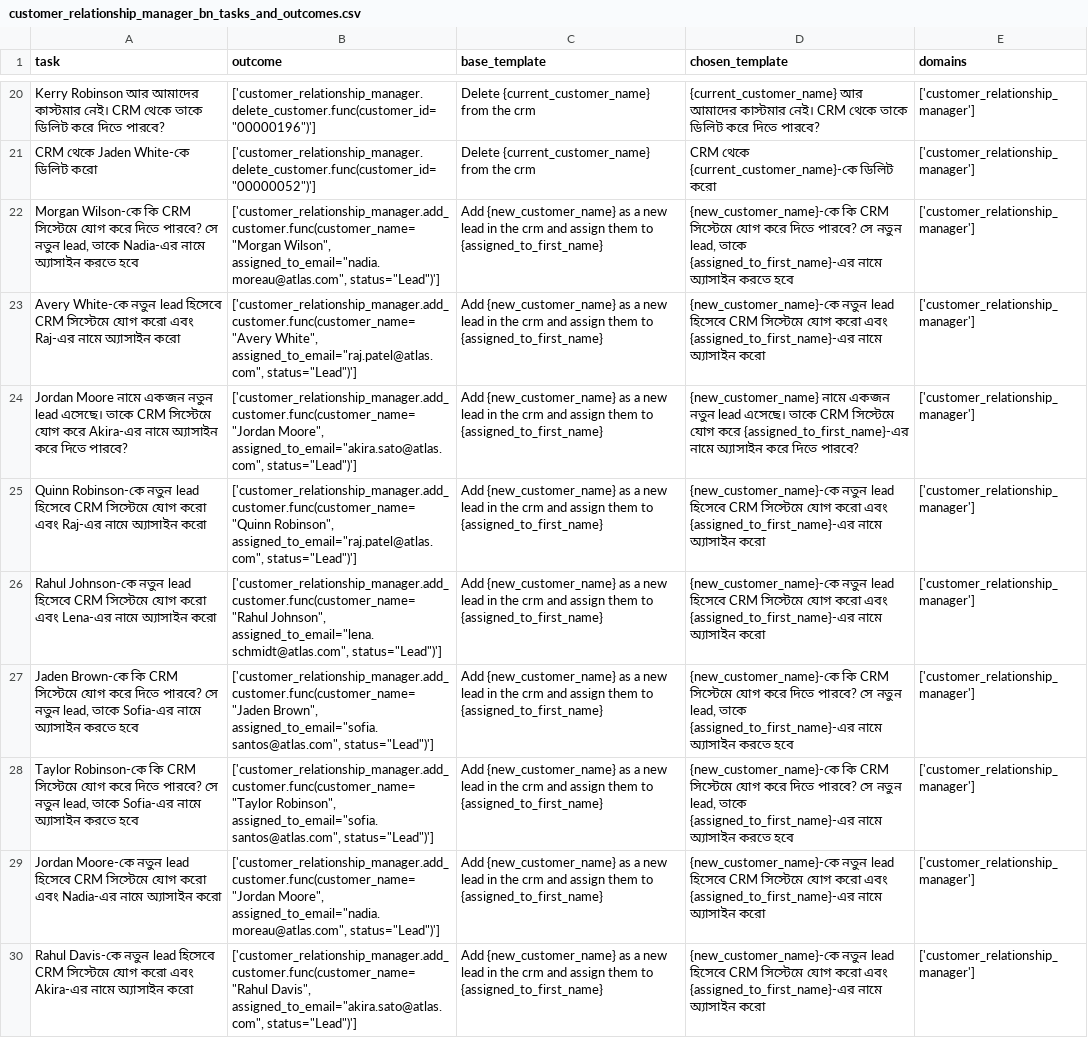
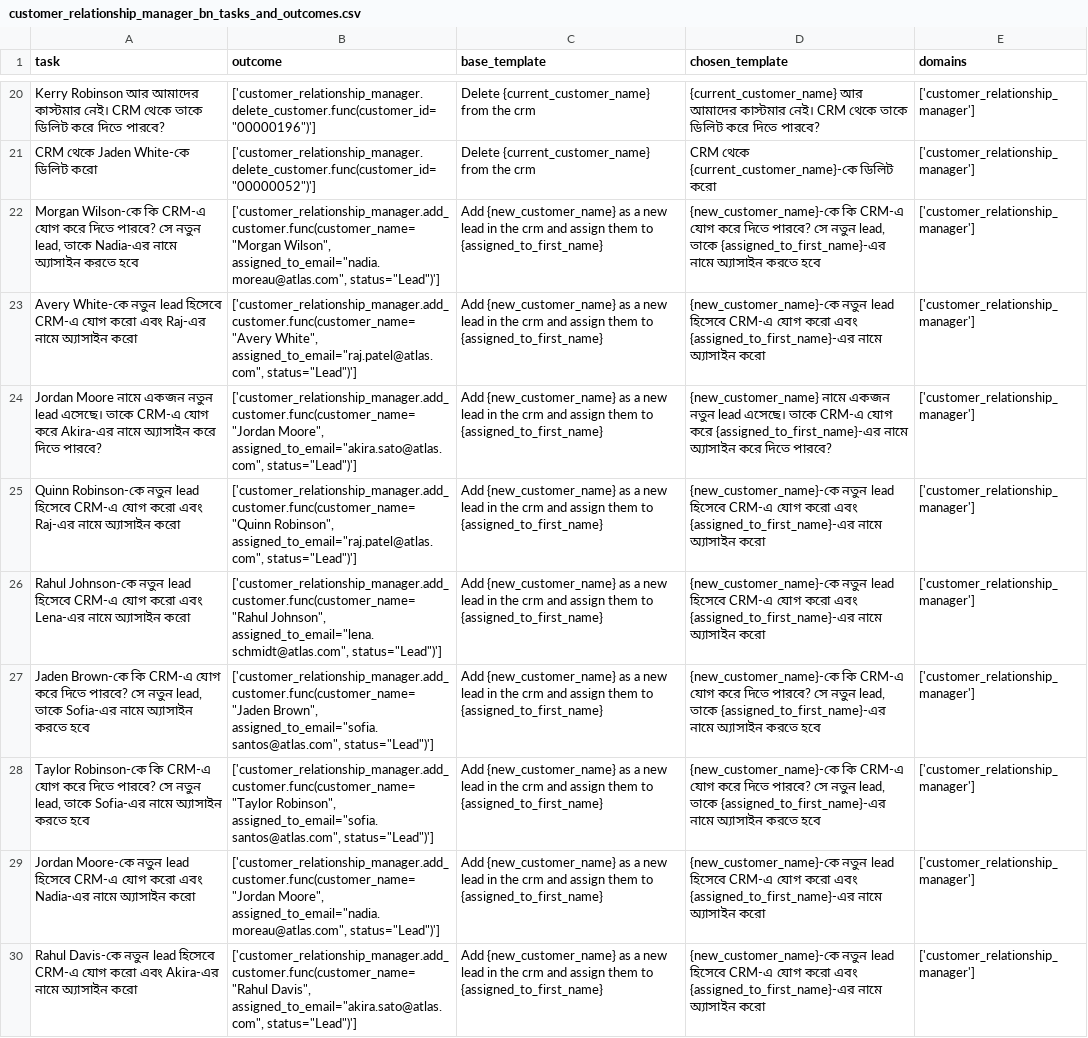
Before and after one commit to UmmeKulsumTumpa/WorkBench-bangla, a CSV file: data_bn/customer_relationship_manager_bn_tasks_and_outcomes.csv, drawn as a sheet; only a part is shown, gaps mark what is left out; the diff covers the shown part only; the diff names each change by its address in the sheet, - before the commit and + after, or states it on an @@ line.

```diff
--- a/data_bn/customer_relationship_manager_bn_tasks_and_outcomes.csv
+++ b/data_bn/customer_relationship_manager_bn_tasks_and_outcomes.csv
-A22 (task): …Wilson-কে কি CRM সিস্টেমে যোগ করে…
+A22 (task): …Wilson-কে কি CRM-এ যোগ করে…
-D22 (chosen_template): {new_customer_name}-কে কি CRM সিস্টেমে যোগ করে…
+D22 (chosen_template): {new_customer_name}-কে কি CRM-এ যোগ করে…
-A23 (task): …lead হিসেবে CRM সিস্টেমে যোগ করো…
+A23 (task): …lead হিসেবে CRM-এ যোগ করো…
-D23 (chosen_template): …lead হিসেবে CRM সিস্টেমে যোগ করো…
+D23 (chosen_template): …lead হিসেবে CRM-এ যোগ করো…
-A24 (task): …এসেছে। তাকে CRM সিস্টেমে যোগ করে…
+A24 (task): …এসেছে। তাকে CRM-এ যোগ করে…
-D24 (chosen_template): …এসেছে। তাকে CRM সিস্টেমে যোগ করে…
+D24 (chosen_template): …এসেছে। তাকে CRM-এ যোগ করে…
-A25 (task): …lead হিসেবে CRM সিস্টেমে যোগ করো…
+A25 (task): …lead হিসেবে CRM-এ যোগ করো…
-D25:D26 (chosen_template): …lead হিসেবে CRM সিস্টেমে যোগ করো…
+D25:D26 (chosen_template): …lead হিসেবে CRM-এ যোগ করো…
-A26 (task): …lead হিসেবে CRM সিস্টেমে যোগ করো…
+A26 (task): …lead হিসেবে CRM-এ যোগ করো…
-A27 (task): …Brown-কে কি CRM সিস্টেমে যোগ করে…
+A27 (task): …Brown-কে কি CRM-এ যোগ করে…
-D27:D28 (chosen_template): {new_customer_name}-কে কি CRM সিস্টেমে যোগ করে…
+D27:D28 (chosen_template): {new_customer_name}-কে কি CRM-এ যোগ করে…
-A28 (task): …Robinson-কে কি CRM সিস্টেমে যোগ করে…
+A28 (task): …Robinson-কে কি CRM-এ যোগ করে…
-A29 (task): …lead হিসেবে CRM সিস্টেমে যোগ করো…
+A29 (task): …lead হিসেবে CRM-এ যোগ করো…
-D29:D30 (chosen_template): …lead হিসেবে CRM সিস্টেমে যোগ করো…
+D29:D30 (chosen_template): …lead হিসেবে CRM-এ যোগ করো…
-A30 (task): …lead হিসেবে CRM সিস্টেমে যোগ করো…
+A30 (task): …lead হিসেবে CRM-এ যোগ করো…
```
Also changed, not shown: 98 edited cells elsewhere in this file, data_bn/multi_domain_bn_tasks_and_outcomes.csv, data_bn/pilot/pilot_bn_tasks_and_outcomes.csv, 9 other files.
